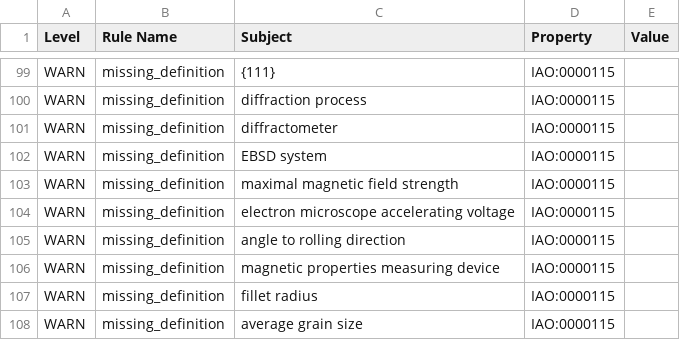
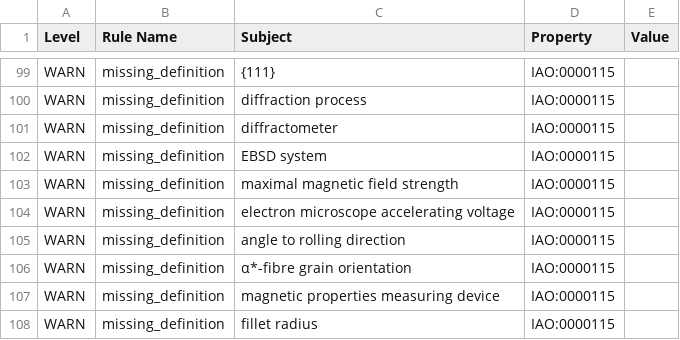
Before and after one commit to cmllezr/NOES-Onto, a TSV file: src/ontology/reports/noes-edit.owl-obo-report.tsv, drawn as a sheet; only a part is shown, gaps mark what is left out; the shorter side is filled out with more unchanged rows; the diff names each change by its address in the sheet, - before the commit and + after, or states it on an @@ line.

```diff
--- a/src/ontology/reports/noes-edit.owl-obo-report.tsv
+++ b/src/ontology/reports/noes-edit.owl-obo-report.tsv
+row 106: WARN | missing_definition | α*-fibre grain orientation | IAO:0000115
```
Also changed, not shown: 12 other files.
